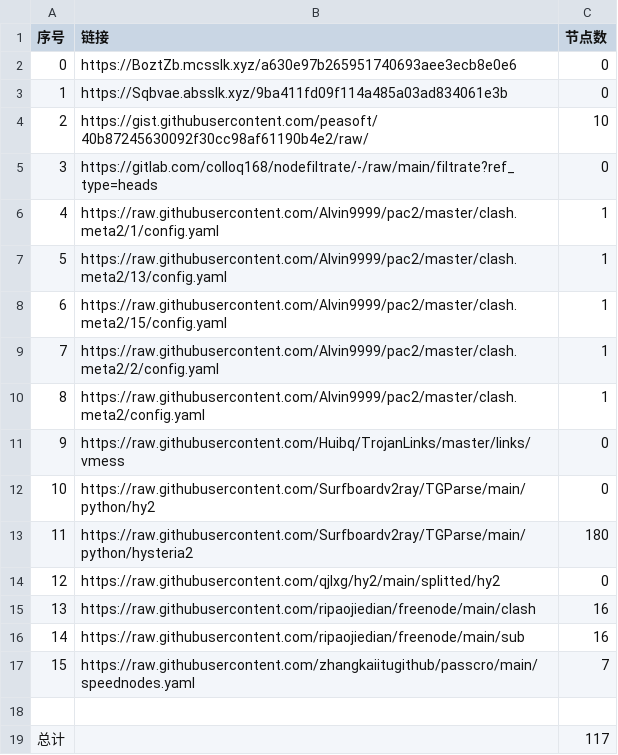
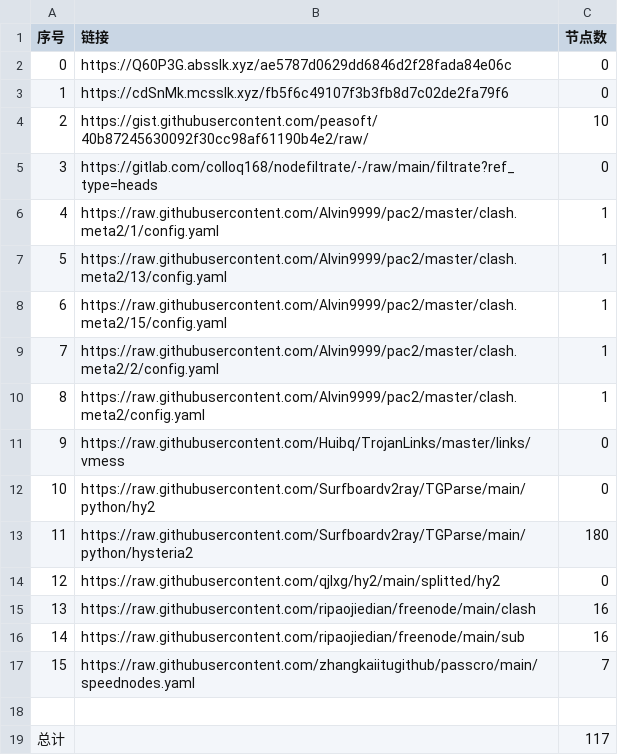
Before and after one commit to peasoft/NoMoreWalls, a CSV file: list_result.csv, drawn as a sheet.

```diff
--- a/list_result.csv
+++ b/list_result.csv
@@ -1,4 +1,4 @@
 序号,链接,节点数
-0,https://BoztZb.mcsslk.xyz/a630e97b265951740693aee3ecb8e0e6,0
-1,https://Sqbvae.absslk.xyz/9ba411fd09f114a485a03ad834061e3b,0
+0,https://Q60P3G.absslk.xyz/ae5787d0629dd6846d2f28fada84e06c,0
+1,https://cdSnMk.mcsslk.xyz/fb5f6c49107f3b3fb8d7c02de2fa79f6,0
 2,https://gist.githubusercontent.com/peasoft/40b87245630092f30cc98af61190b4e2/raw/,10
```
Also changed, not shown: 3 other files.
